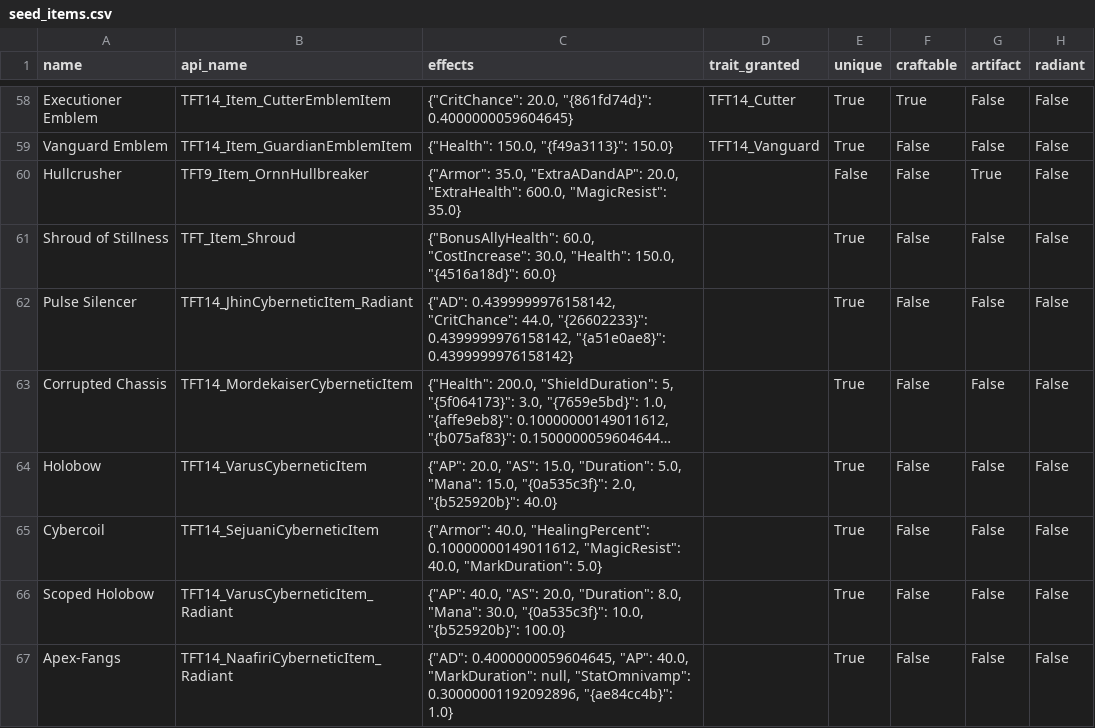
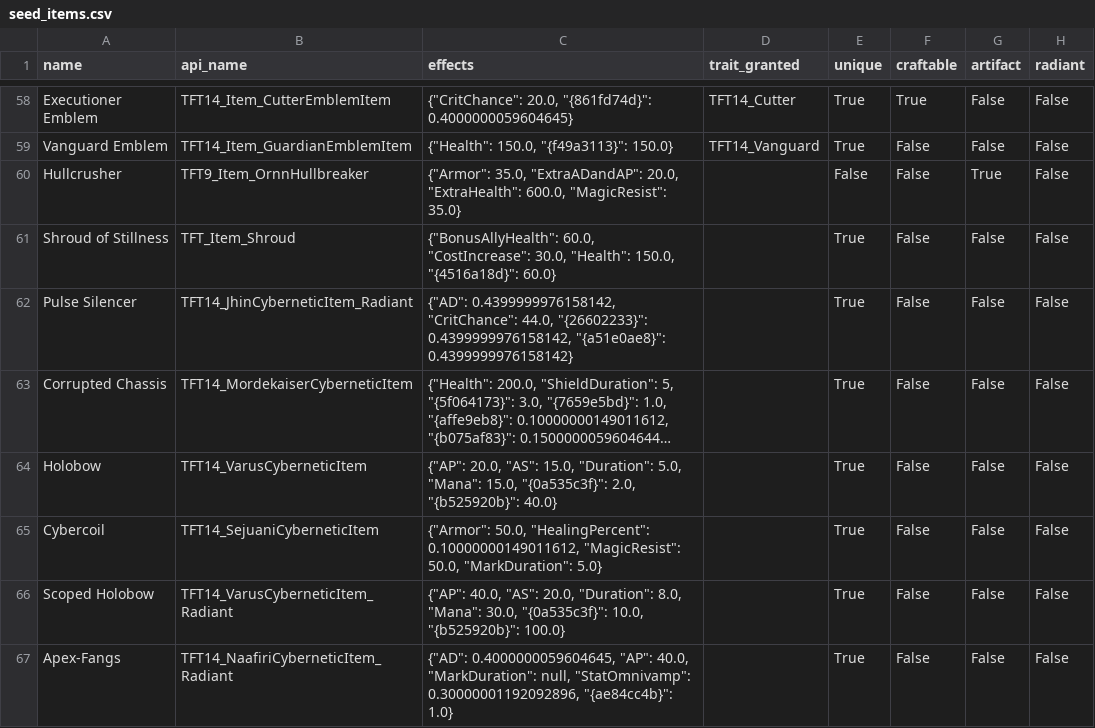
Before and after one commit to ColleenN/tft_data_transform, a CSV file: seeds/seed_items.csv, drawn as a sheet; only a part is shown, gaps mark what is left out; long unchanged cells end in …; the diff covers the shown part only; the diff names each change by its address in the sheet, - before the commit and + after, or states it on an @@ line.

Commit message:
Add current seeds

```diff
--- a/seeds/seed_items.csv
+++ b/seeds/seed_items.csv
-C65 (effects): {"Armor": 40.0, "HealingPercent": 0.10000000149011612, "MagicResist": 40.0, "MarkDuration": 5.0}
+C65 (effects): {"Armor": 50.0, "HealingPercent": 0.10000000149011612, "MagicResist": 50.0, "MarkDuration": 5.0}
```
Also changed, not shown: 6 edited cells elsewhere in this file, 3 other files.
